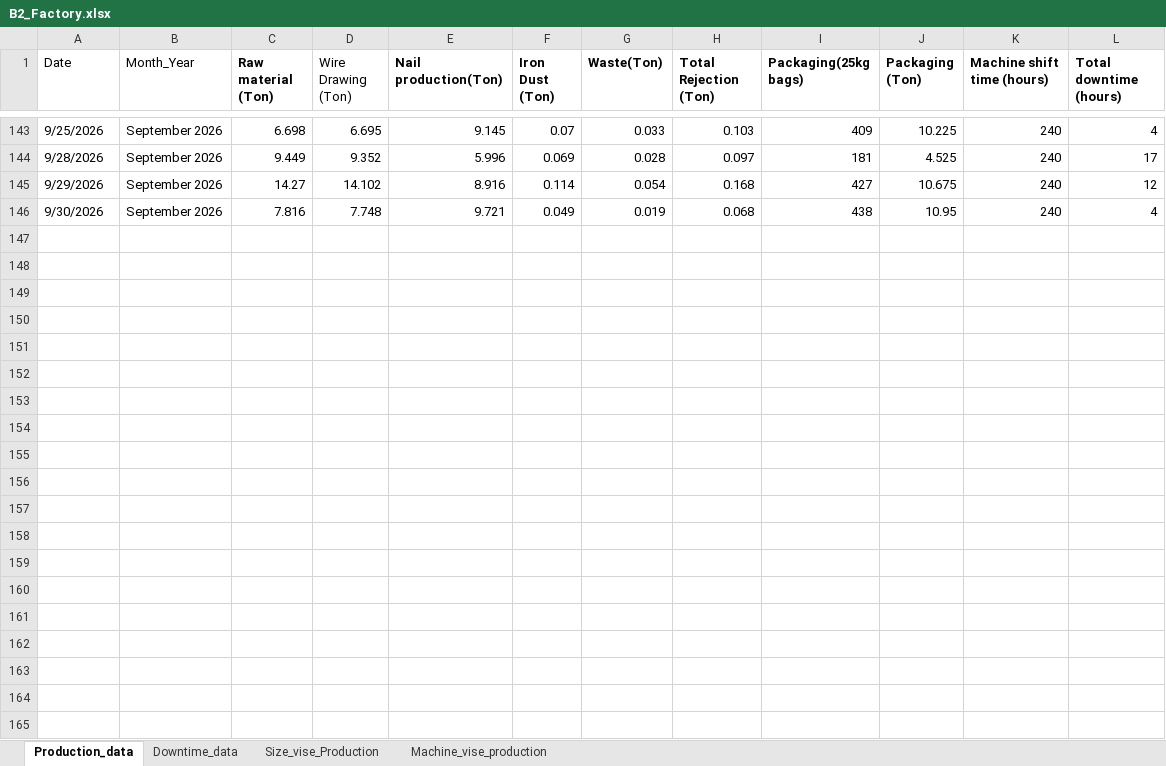
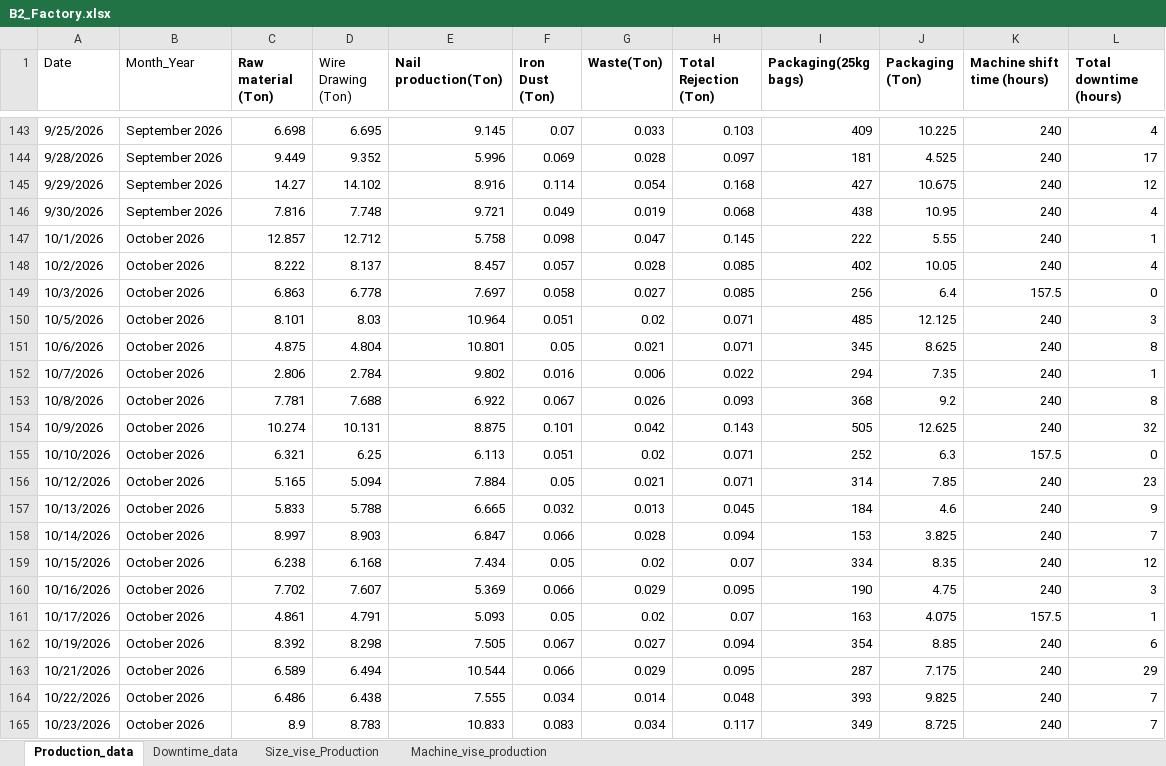
Before and after one commit to shashinijayaweera1-blip/production_performance_dashboard, an Excel workbook: data/B2_Factory.xlsx, sheet Production_data, drawn as a sheet; only a part is shown, gaps mark what is left out; values as stored, in another font and other column widths than the file's, no borders; table styles not drawn; the diff covers the shown part only; the diff names each change by its address in the sheet, - before the commit and + after, or states it on an @@ line.

Commit message:
Add files via upload

```diff
--- a/data/B2_Factory.xlsx (sheet Production_data)
+++ b/data/B2_Factory.xlsx (sheet Production_data)
+row 147: 10/1/2026 | October 2026 | 12.857 | 12.712 | 5.758 | 0.098 | 0.047 | 0.145 | 222 | 5.55 | 240 | 1
+row 148: 10/2/2026 | October 2026 | 8.222 | 8.137 | 8.457 | 0.057 | 0.028 | 0.085 | 402 | 10.05 | 240 | 4
+row 149: 10/3/2026 | October 2026 | 6.863 | 6.778 | 7.697 | 0.058 | 0.027 | 0.085 | 256 | 6.4 | 157.5 | 0
+row 150: 10/5/2026 | October 2026 | 8.101 | 8.03 | 10.964 | 0.051 | 0.02 | 0.071 | 485 | 12.125 | 240 | 3
+row 151: 10/6/2026 | October 2026 | 4.875 | 4.804 | 10.801 | 0.05 | 0.021 | 0.071 | 345 | 8.625 | 240 | 8
+row 152: 10/7/2026 | October 2026 | 2.806 | 2.784 | 9.802 | 0.016 | 0.006 | 0.022 | 294 | 7.35 | 240 | 1
+row 153: 10/8/2026 | October 2026 | 7.781 | 7.688 | 6.922 | 0.067 | 0.026 | 0.093 | 368 | 9.2 | 240 | 8
+row 154: 10/9/2026 | October 2026 | 10.274 | 10.131 | 8.875 | 0.101 | 0.042 | 0.143 | 505 | 12.625 | 240 | 32
+row 155: 10/10/2026 | October 2026 | 6.321 | 6.25 | 6.113 | 0.051 | 0.02 | 0.071 | 252 | 6.3 | 157.5 | 0
+row 156: 10/12/2026 | October 2026 | 5.165 | 5.094 | 7.884 | 0.05 | 0.021 | 0.071 | 314 | 7.85 | 240 | 23
+row 157: 10/13/2026 | October 2026 | 5.833 | 5.788 | 6.665 | 0.032 | 0.013 | 0.045 | 184 | 4.6 | 240 | 9
+row 158: 10/14/2026 | October 2026 | 8.997 | 8.903 | 6.847 | 0.066 | 0.028 | 0.094 | 153 | 3.825 | 240 | 7
+row 159: 10/15/2026 | October 2026 | 6.238 | 6.168 | 7.434 | 0.05 | 0.02 | 0.07 | 334 | 8.35 | 240 | 12
+row 160: 10/16/2026 | October 2026 | 7.702 | 7.607 | 5.369 | 0.066 | 0.029 | 0.095 | 190 | 4.75 | 240 | 3
+row 161: 10/17/2026 | October 2026 | 4.861 | 4.791 | 5.093 | 0.05 | 0.02 | 0.07 | 163 | 4.075 | 157.5 | 1
+row 162: 10/19/2026 | October 2026 | 8.392 | 8.298 | 7.505 | 0.067 | 0.027 | 0.094 | 354 | 8.85 | 240 | 6
+row 163: 10/21/2026 | October 2026 | 6.589 | 6.494 | 10.544 | 0.066 | 0.029 | 0.095 | 287 | 7.175 | 240 | 29
+row 164: 10/22/2026 | October 2026 | 6.486 | 6.438 | 7.555 | 0.034 | 0.014 | 0.048 | 393 | 9.825 | 240 | 7
+row 165: 10/23/2026 | October 2026 | 8.9 | 8.783 | 10.833 | 0.083 | 0.034 | 0.117 | 349 | 8.725 | 240 | 7
```
Also changed, not shown: 7 added rows elsewhere in this sheet, sheet Machine_vise_production, sheet Downtime_data, sheet Size_vise_Production.
